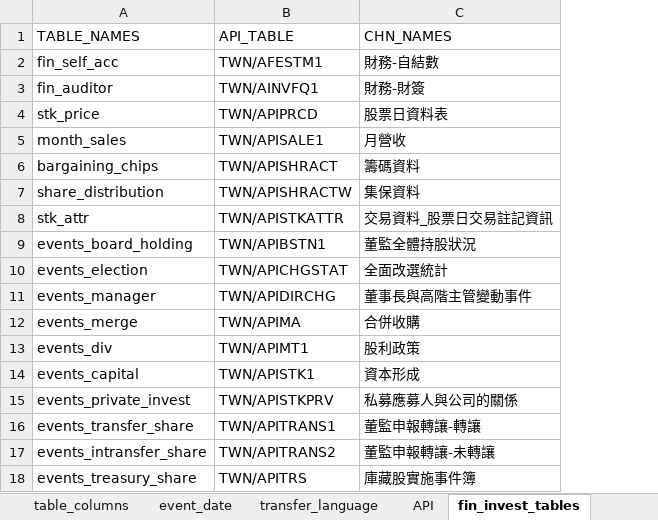
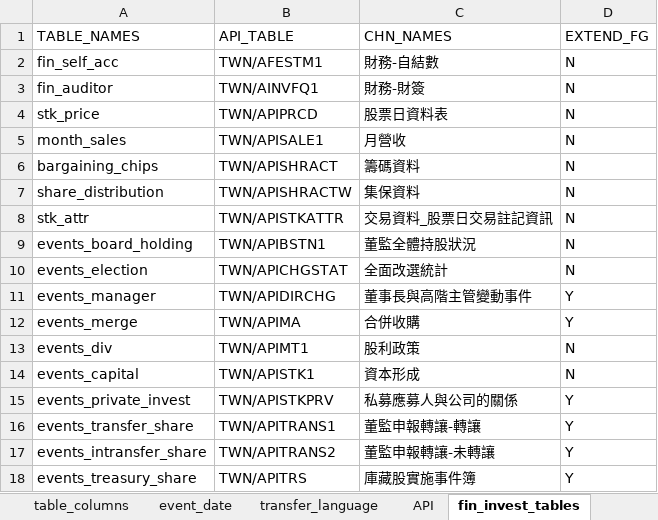
Before and after one commit to tejtw/TEJ_TOOL_API, an Excel workbook: TejToolAPI/tables/columns_group.xlsx, sheet fin_invest_tables, drawn as a sheet; values as stored, in another font and other column widths than the file's, no borders; the diff names each change by its address in the sheet, - before the commit and + after, or states it on an @@ line.

```diff
--- a/TejToolAPI/tables/columns_group.xlsx (sheet fin_invest_tables)
+++ b/TejToolAPI/tables/columns_group.xlsx (sheet fin_invest_tables)
+column D (EXTEND_FG), rows 2-18: N | N | N | N | N | N | N | N | N | Y | Y | N | N | Y | Y | Y | Y
```
Also changed, not shown: sheet table_columns, 2 other files.
